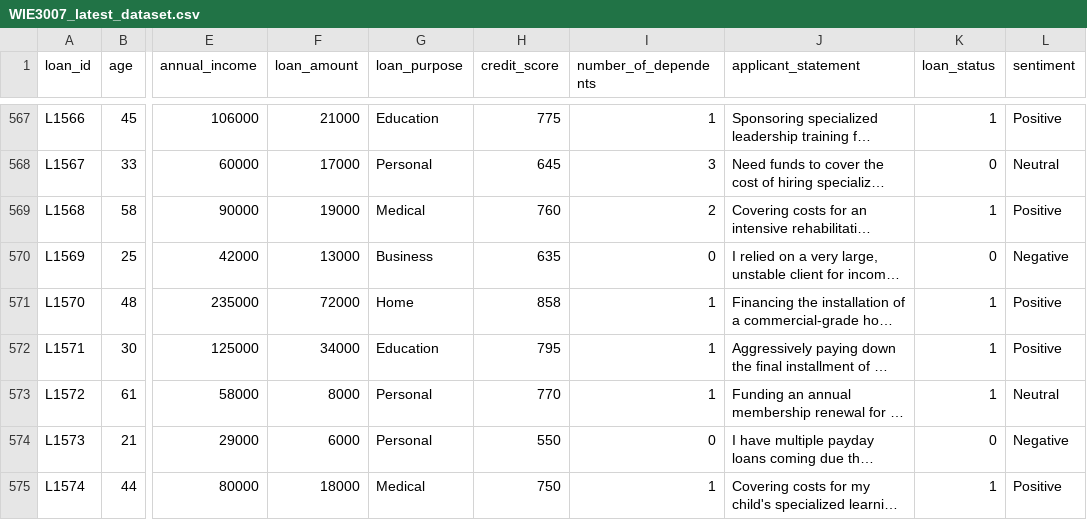
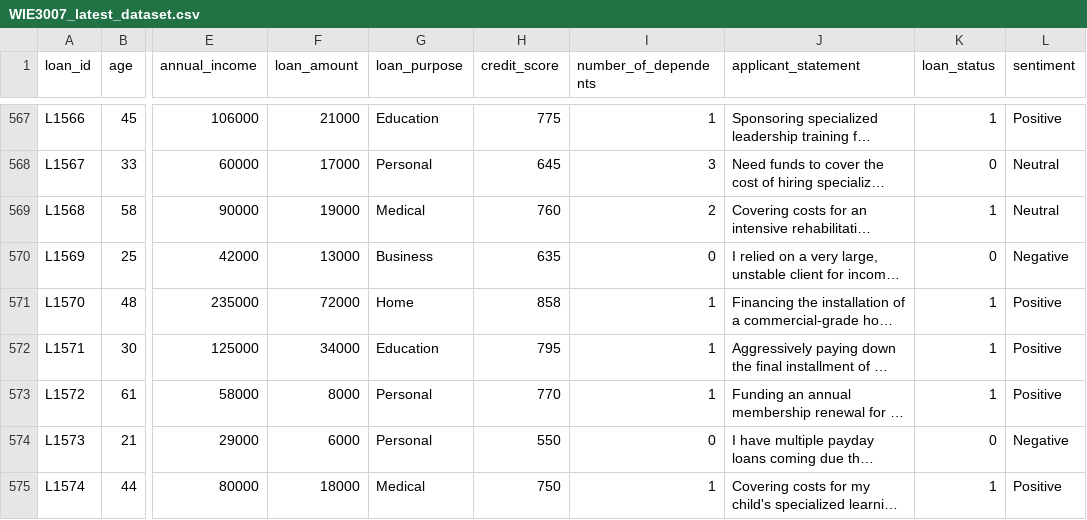
Before and after one commit to hazhalim/dmw-group-project, a CSV file: WIE3007_latest_dataset.csv, drawn as a sheet; only a part is shown, gaps mark what is left out; long unchanged cells end in …; the diff covers the shown part only; the diff names each change by its address in the sheet, - before the commit and + after, or states it on an @@ line.

```diff
--- a/WIE3007_latest_dataset.csv
+++ b/WIE3007_latest_dataset.csv
-L569 (sentiment): Positive
+L569 (sentiment): Neutral
-L573 (sentiment): Neutral
+L573 (sentiment): Positive
```
Also changed, not shown: 66 edited cells elsewhere in this file, 2 other files.
